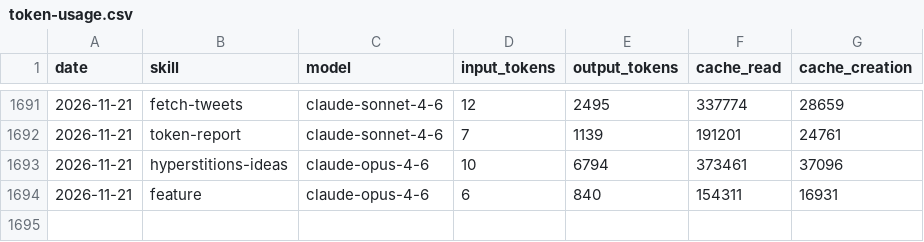
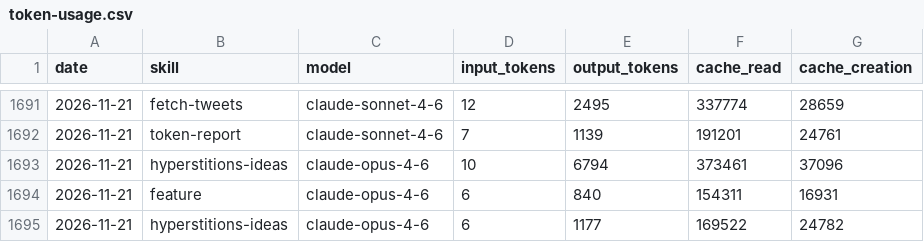
Before and after one commit to AITOBIAS04/CHORUS, a CSV file: memory/token-usage.csv, drawn as a sheet; only a part is shown, gaps mark what is left out; the diff names each change by its address in the sheet, - before the commit and + after, or states it on an @@ line.

Commit message:
chore(hyperstitions-ideas): auto-commit 2026-11-21

```diff
--- a/memory/token-usage.csv
+++ b/memory/token-usage.csv
+row 1695: 2026-11-21 | hyperstitions-ideas | claude-opus-4-6 | 6 | 1177 | 169522 | 24782
```
Also changed, not shown: 2 other files.
